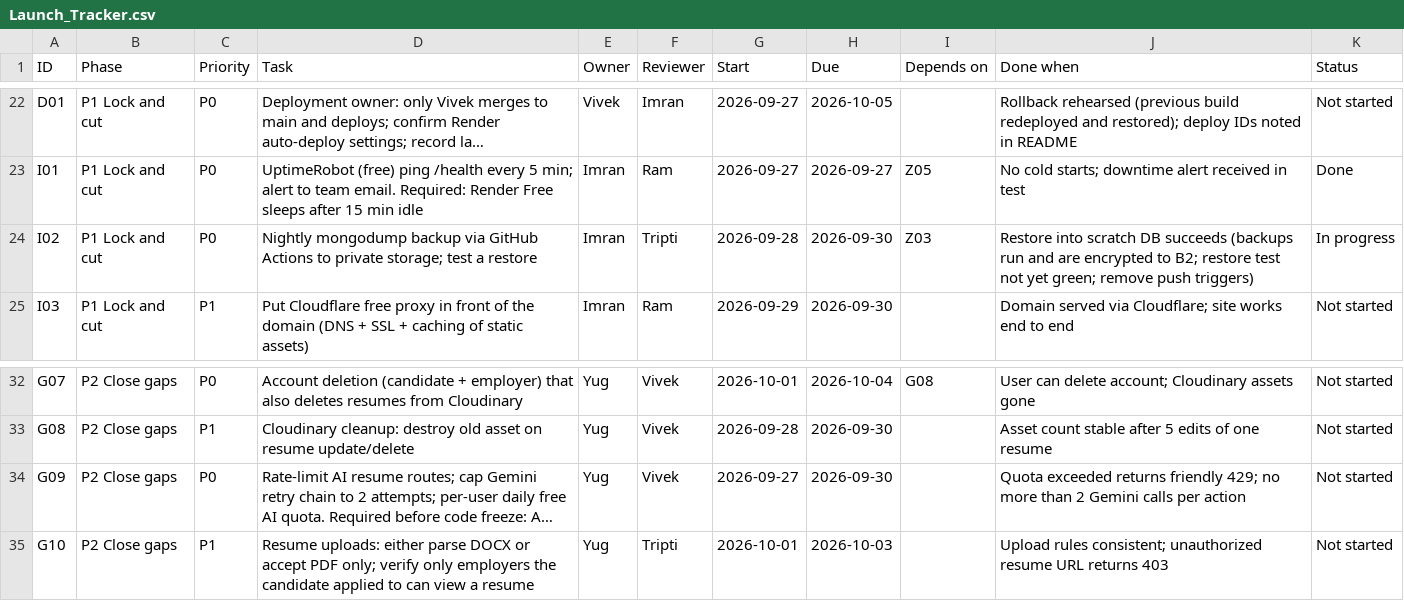
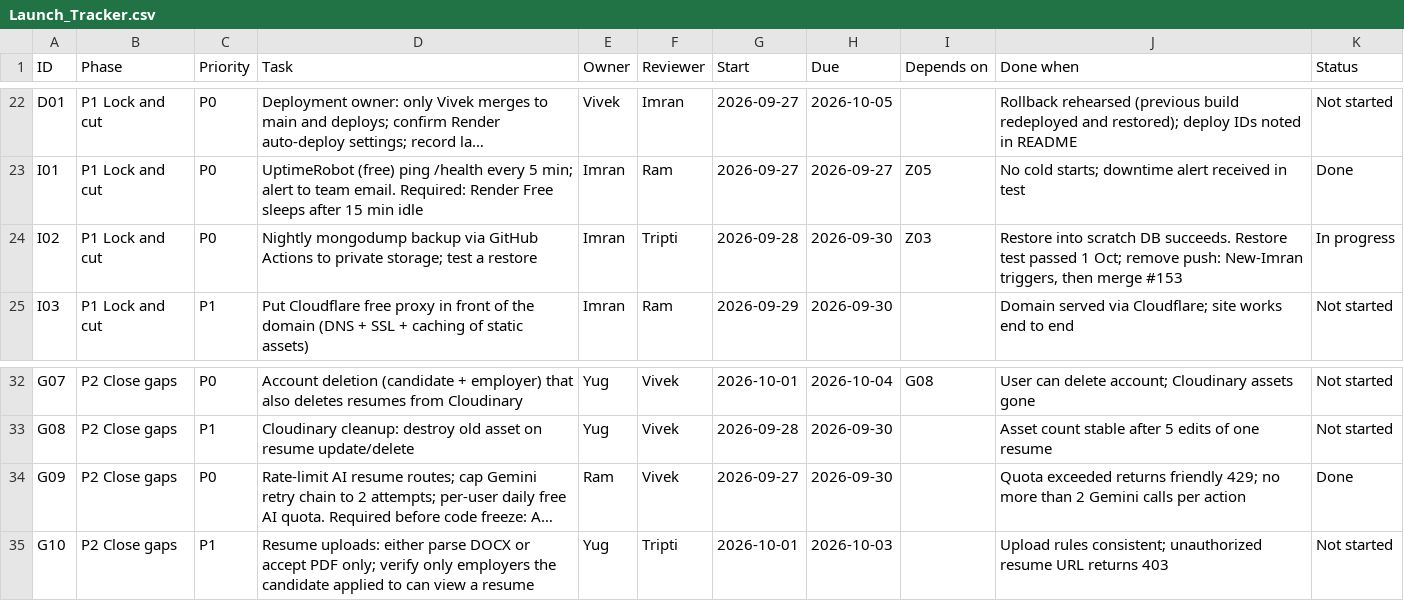
Before and after one commit to VivekCoderz/CareerConnect, a CSV file: docs/launch/Launch_Tracker.csv, drawn as a sheet; only a part is shown, gaps mark what is left out; long unchanged cells end in …; the diff names each change by its address in the sheet, - before the commit and + after, or states it on an @@ line.

```diff
--- a/docs/launch/Launch_Tracker.csv
+++ b/docs/launch/Launch_Tracker.csv
-J24 (Done when): …scratch DB succeeds (backups run and are encrypted to B2; restore test not yet green; remove push triggers)
+J24 (Done when): …scratch DB succeeds. Restore test passed 1 Oct; remove push: New-Imran triggers, then merge #153
-E34 (Owner): Yug
+E34 (Owner): Ram
-K34 (Status): Not started
+K34 (Status): Done
```
